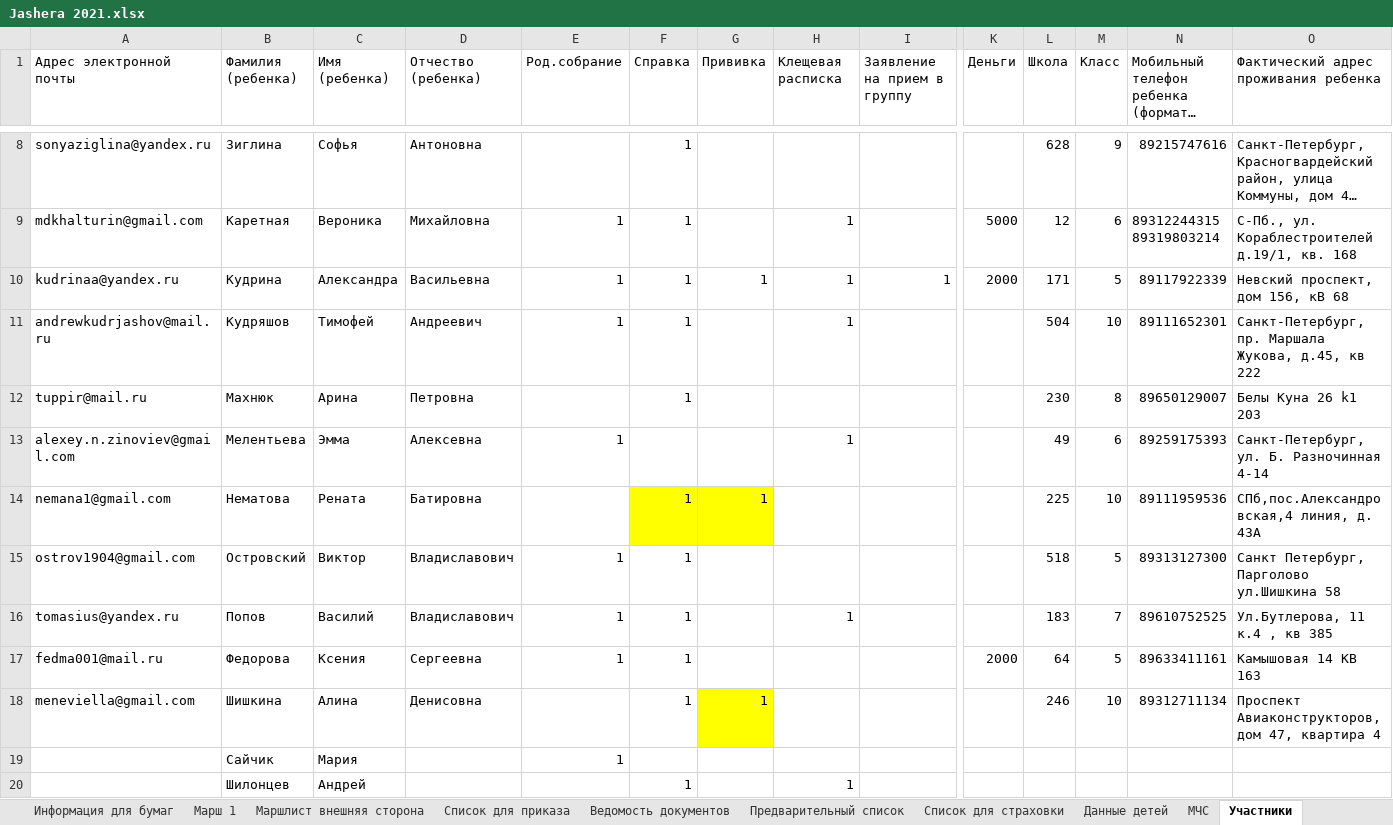
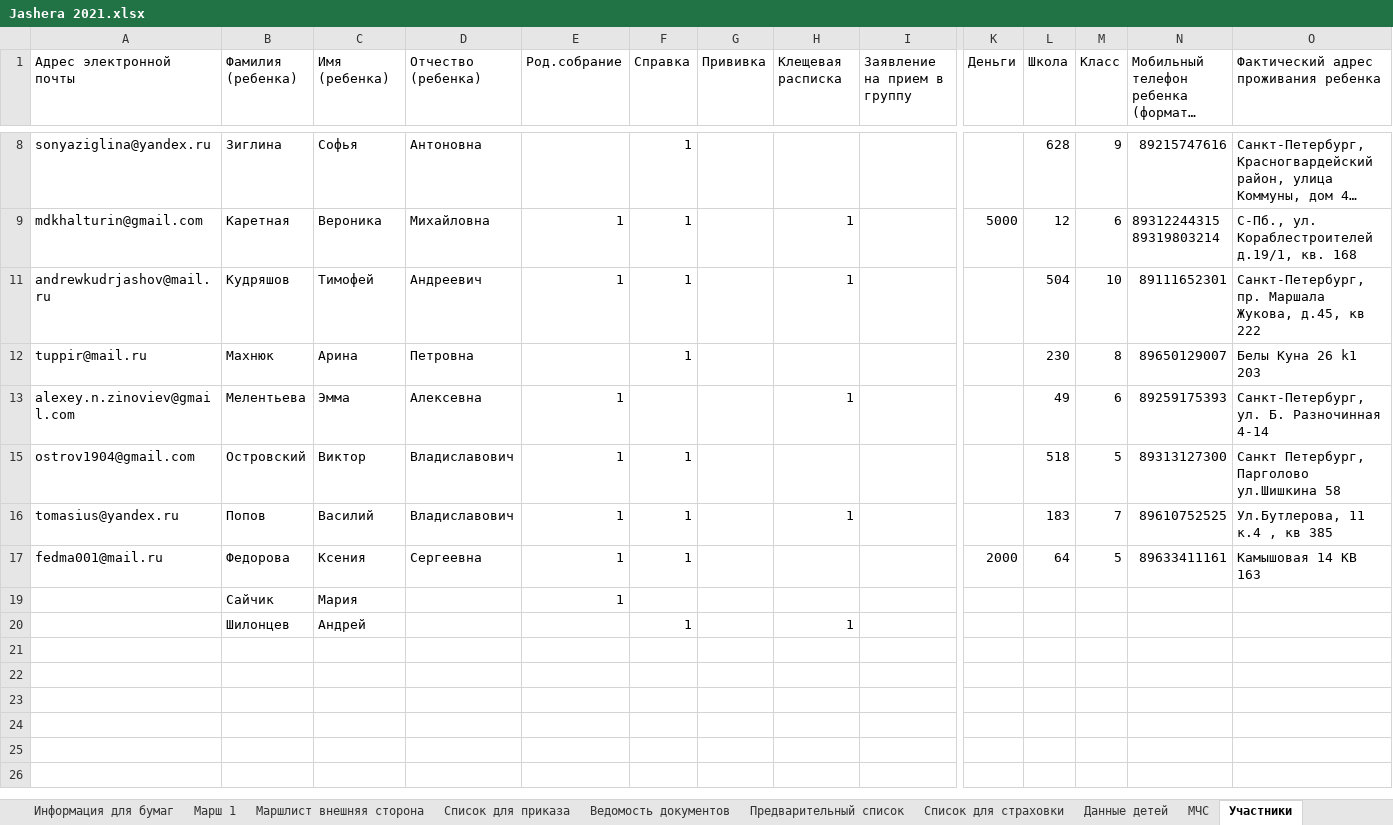
Before and after one commit to polydora/Lab-processings, an Excel workbook: Jashera 2021/Jashera 2021.xlsx, sheet Участники, drawn as a sheet; only a part is shown, gaps mark what is left out; long unchanged cells end in …; values as stored, in another font and other column widths than the file's, no borders; rows hold the shown columns only; the diff covers the shown part only; the diff names each change by its address in the sheet, - before the commit and + after, or states it on an @@ line.

```diff
--- a/Jashera 2021/Jashera 2021.xlsx (sheet Участники)
+++ b/Jashera 2021/Jashera 2021.xlsx (sheet Участники)
@@ row 10 hidden: kudrinaa@yandex.ru | Кудрина | Александра | Васильевна | 1 | 1 | 1 | 1 | 1 | 2000 | 171 | 5 | 89117922339 | Невский проспект, дом 156, кВ 68 @@
@@ row 14 hidden: nemana1@gmail.com | Нематова | Рената | Батировна |  | 1 | 1 |  |  |  | 225 | 10 | 89111959536 | СПб,пос.Александровская,4 линия, д. 43А @@
@@ row 18 hidden: meneviella@gmail.com | Шишкина | Алина | Денисовна |  | 1 | 1 |  |  |  | 246 | 10 | 89312711134 | Проспект Авиаконструкторов, дом 47, квартира 4 @@
```
Also changed, not shown: 4 hidden or unhidden rows and 1 edited cell elsewhere in this sheet, sheet Информация для бумаг, sheet Марш 1, sheet Cписок для приказа, sheet Маршлист внешняя сторона, formulas that keep their value, 7 other files.
